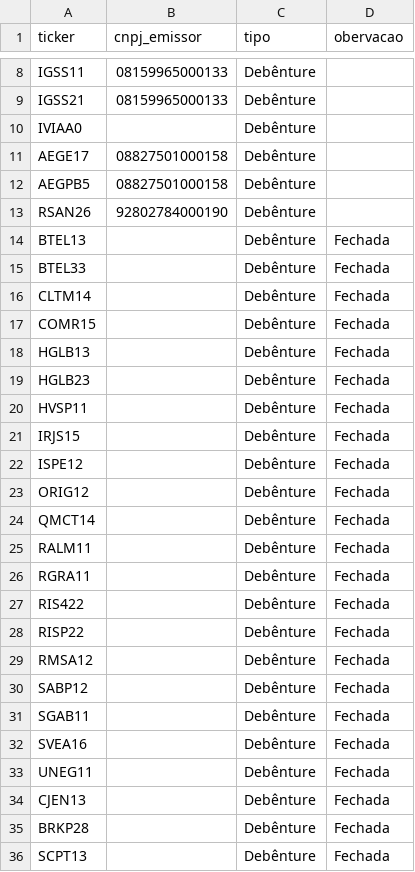
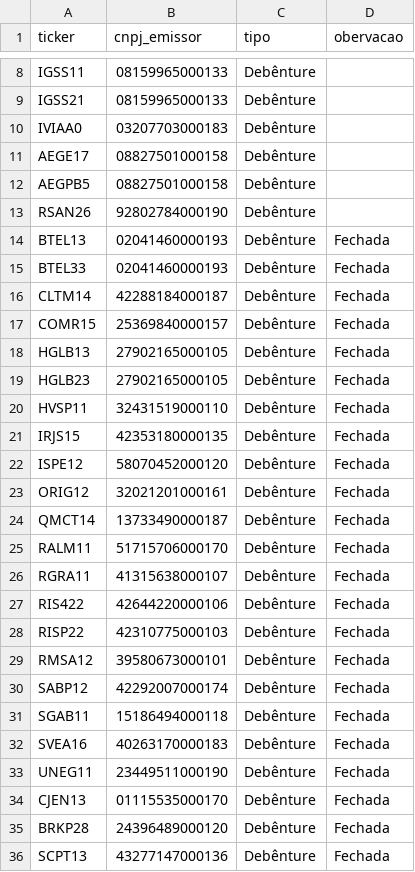
Before and after one commit to gillbates3/credit-data-dl, a CSV file: emissoes.csv, drawn as a sheet; only a part is shown, gaps mark what is left out; the diff covers the shown part only.

Commit message:
feat: implement automated data pipeline for ANBIMA and CVM credit data extraction and Supabase ingestion

```diff
--- a/emissoes.csv
+++ b/emissoes.csv
@@ -9,3 +9,3 @@ IGSS11,08159965000133,Debênture,
 IGSS21,08159965000133,Debênture,
-IVIAA0,,Debênture,
+IVIAA0,03207703000183,Debênture,
 AEGE17,08827501000158,Debênture,
@@ -13,24 +13,24 @@ AEGPB5,08827501000158,Debênture,
 RSAN26,92802784000190,Debênture,
-BTEL13,,Debênture,Fechada
-BTEL33,,Debênture,Fechada
-CLTM14,,Debênture,Fechada
-COMR15,,Debênture,Fechada
-HGLB13,,Debênture,Fechada
-HGLB23,,Debênture,Fechada
-HVSP11,,Debênture,Fechada
-IRJS15,,Debênture,Fechada
-ISPE12,,Debênture,Fechada
-ORIG12,,Debênture,Fechada
-QMCT14,,Debênture,Fechada
-RALM11,,Debênture,Fechada
-RGRA11,,Debênture,Fechada
-RIS422,,Debênture,Fechada
-RISP22,,Debênture,Fechada
-RMSA12,,Debênture,Fechada
-SABP12,,Debênture,Fechada
-SGAB11,,Debênture,Fechada
-SVEA16,,Debênture,Fechada
-UNEG11,,Debênture,Fechada
-CJEN13,,Debênture,Fechada
-BRKP28,,Debênture,Fechada
-SCPT13,,Debênture,Fechada
+BTEL13,02041460000193,Debênture,Fechada
+BTEL33,02041460000193,Debênture,Fechada
+CLTM14,42288184000187,Debênture,Fechada
+COMR15,25369840000157,Debênture,Fechada
+HGLB13,27902165000105,Debênture,Fechada
+HGLB23,27902165000105,Debênture,Fechada
+HVSP11,32431519000110,Debênture,Fechada
+IRJS15,42353180000135,Debênture,Fechada
+ISPE12,58070452000120,Debênture,Fechada
+ORIG12,32021201000161,Debênture,Fechada
+QMCT14,13733490000187,Debênture,Fechada
+RALM11,51715706000170,Debênture,Fechada
+RGRA11,41315638000107,Debênture,Fechada
+RIS422,42644220000106,Debênture,Fechada
+RISP22,42310775000103,Debênture,Fechada
+RMSA12,39580673000101,Debênture,Fechada
+SABP12,42292007000174,Debênture,Fechada
+SGAB11,15186494000118,Debênture,Fechada
+SVEA16,40263170000183,Debênture,Fechada
+UNEG11,23449511000190,Debênture,Fechada
+CJEN13,01115535000170,Debênture,Fechada
+BRKP28,24396489000120,Debênture,Fechada
+SCPT13,43277147000136,Debênture,Fechada
```
Also changed, not shown: 2 edited cells elsewhere in this file, empresas.csv, 10 other files.
